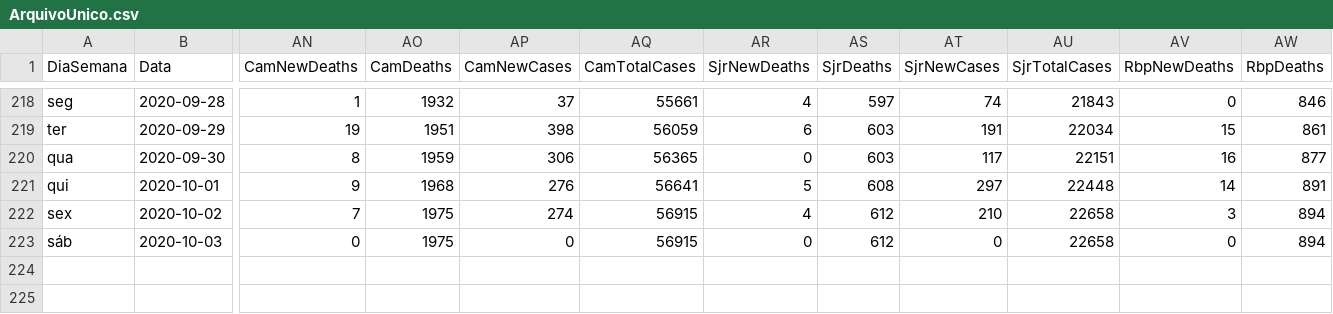
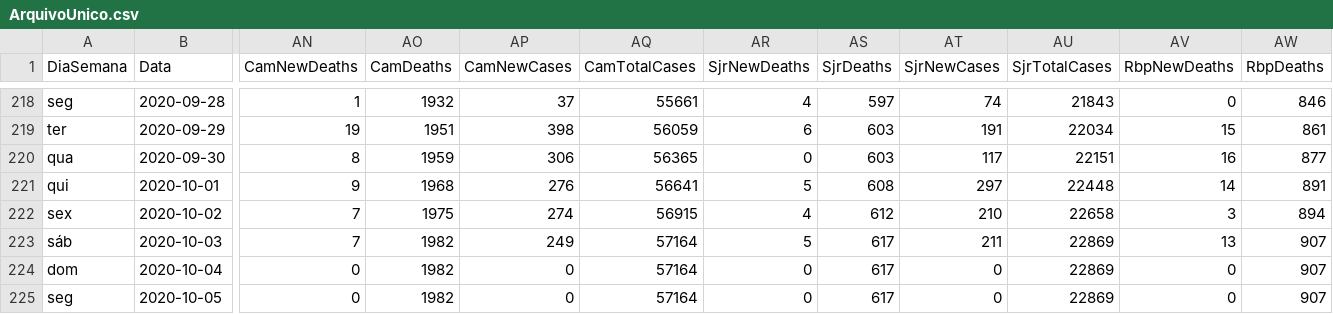
Before and after one commit to paulo1997s/DadosCovidUnifal, a CSV file: ArquivoUnico.csv, drawn as a sheet; only a part is shown, gaps mark what is left out; rows hold the shown columns only; the diff covers the shown part only; the diff names each change by its address in the sheet, - before the commit and + after, or states it on an @@ line.

Commit message:
Add files via upload

```diff
--- a/ArquivoUnico.csv
+++ b/ArquivoUnico.csv
-AN223 (CamNewDeaths): 0
+AN223 (CamNewDeaths): 7
-AO223 (CamDeaths): 1975
+AO223 (CamDeaths): 1982
-AP223 (CamNewCases): 0
+AP223 (CamNewCases): 249
-AQ223 (CamTotalCases): 56915
+AQ223 (CamTotalCases): 57164
-AR223 (SjrNewDeaths): 0
+AR223 (SjrNewDeaths): 5
-AS223 (SjrDeaths): 612
+AS223 (SjrDeaths): 617
-AT223 (SjrNewCases): 0
+AT223 (SjrNewCases): 211
-AU223 (SjrTotalCases): 22658
+AU223 (SjrTotalCases): 22869
-AV223 (RbpNewDeaths): 0
+AV223 (RbpNewDeaths): 13
-AW223 (RbpDeaths): 894
+AW223 (RbpDeaths): 907
+row 224: dom | 2020-10-04 | 0 | 1982 | 0 | 57164 | 0 | 617 | 0 | 22869 | 0 | 907
+row 225: seg | 2020-10-05 | 0 | 1982 | 0 | 57164 | 0 | 617 | 0 | 22869 | 0 | 907
```
Also changed, not shown: 22 edited cells elsewhere in this file.
